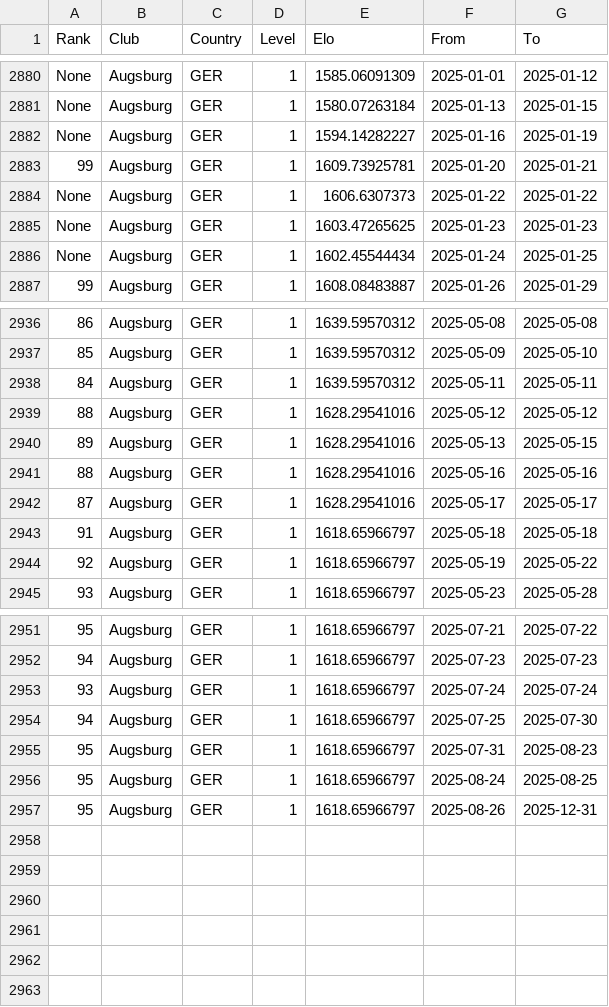
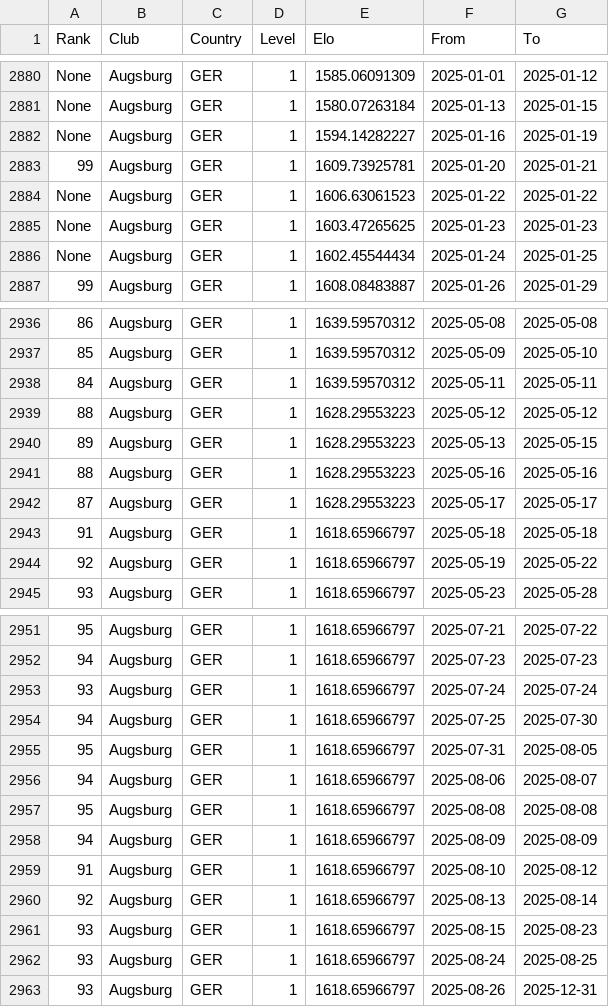
Before and after one commit to alexehrlich/buli_pred, a CSV file: data/raw/team_elos/Augsburg.csv, drawn as a sheet; only a part is shown, gaps mark what is left out; addresses are those after the commit; the diff covers the shown part only; the diff names each change by its address in the sheet, - before the commit and + after, or states it on an @@ line.

```diff
--- a/data/raw/team_elos/Augsburg.csv
+++ b/data/raw/team_elos/Augsburg.csv
-E2884 (Elo): 1606.6307373
+E2884 (Elo): 1606.63061523
-E2939:E2942 (Elo): 1628.29541016
+E2939:E2942 (Elo): 1628.29553223
-G2955 (To): 2025-08-23
+G2955 (To): 2025-08-05
+row 2956: 94 | Augsburg | GER | 1 | 1618.65966797 | 2025-08-06 | 2025-08-07
-F2957 (From): 2025-08-24
+F2957 (From): 2025-08-08
-G2957 (To): 2025-08-25
+G2957 (To): 2025-08-08
+row 2958: 94 | Augsburg | GER | 1 | 1618.65966797 | 2025-08-09 | 2025-08-09
+row 2959: 91 | Augsburg | GER | 1 | 1618.65966797 | 2025-08-10 | 2025-08-12
+row 2960: 92 | Augsburg | GER | 1 | 1618.65966797 | 2025-08-13 | 2025-08-14
+row 2961: 93 | Augsburg | GER | 1 | 1618.65966797 | 2025-08-15 | 2025-08-23
+row 2962: 93 | Augsburg | GER | 1 | 1618.65966797 | 2025-08-24 | 2025-08-25
-A2963 (Rank): 95
+A2963 (Rank): 93
```
Also changed, not shown: 29 edited cells elsewhere in this file, data/raw/team_elos/Hoffenheim.csv, data/raw/team_elos/Holstein.csv, 51 other files.
